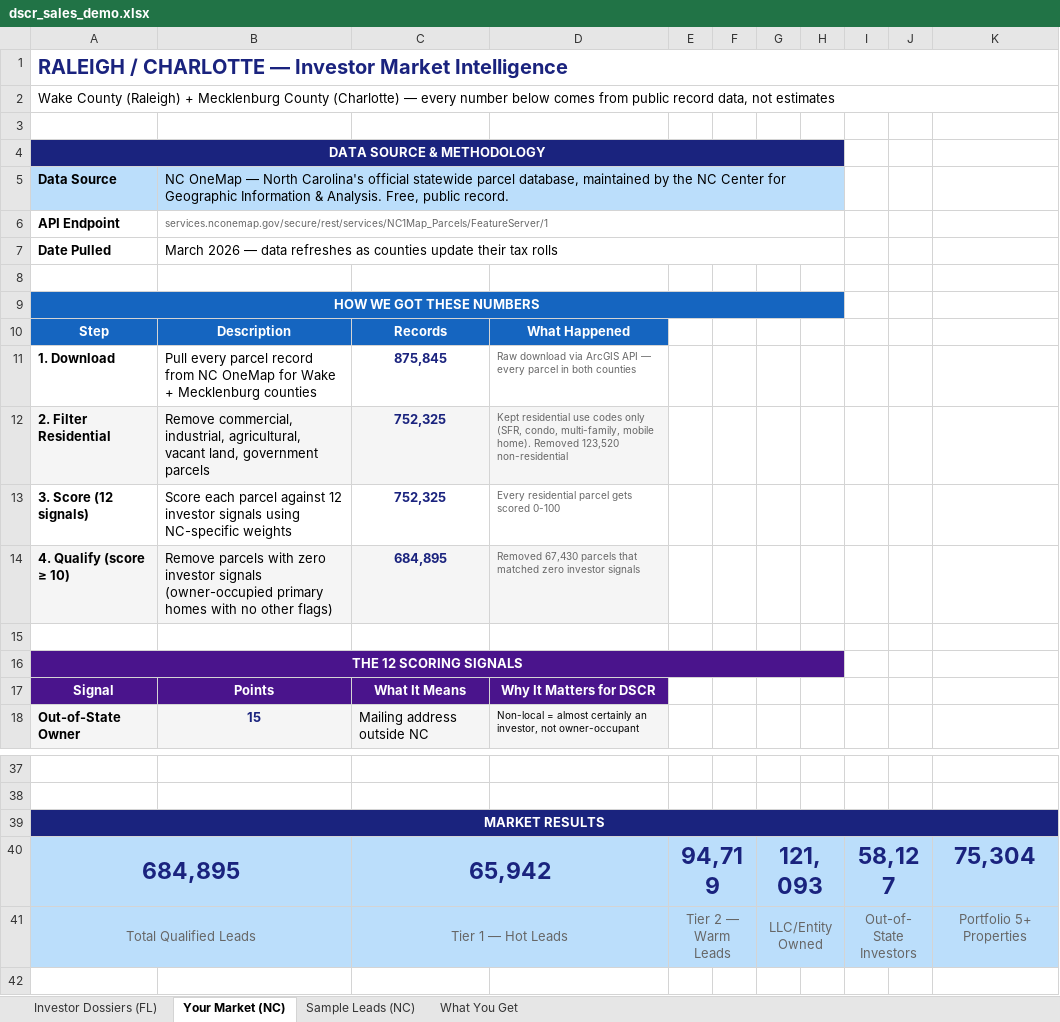
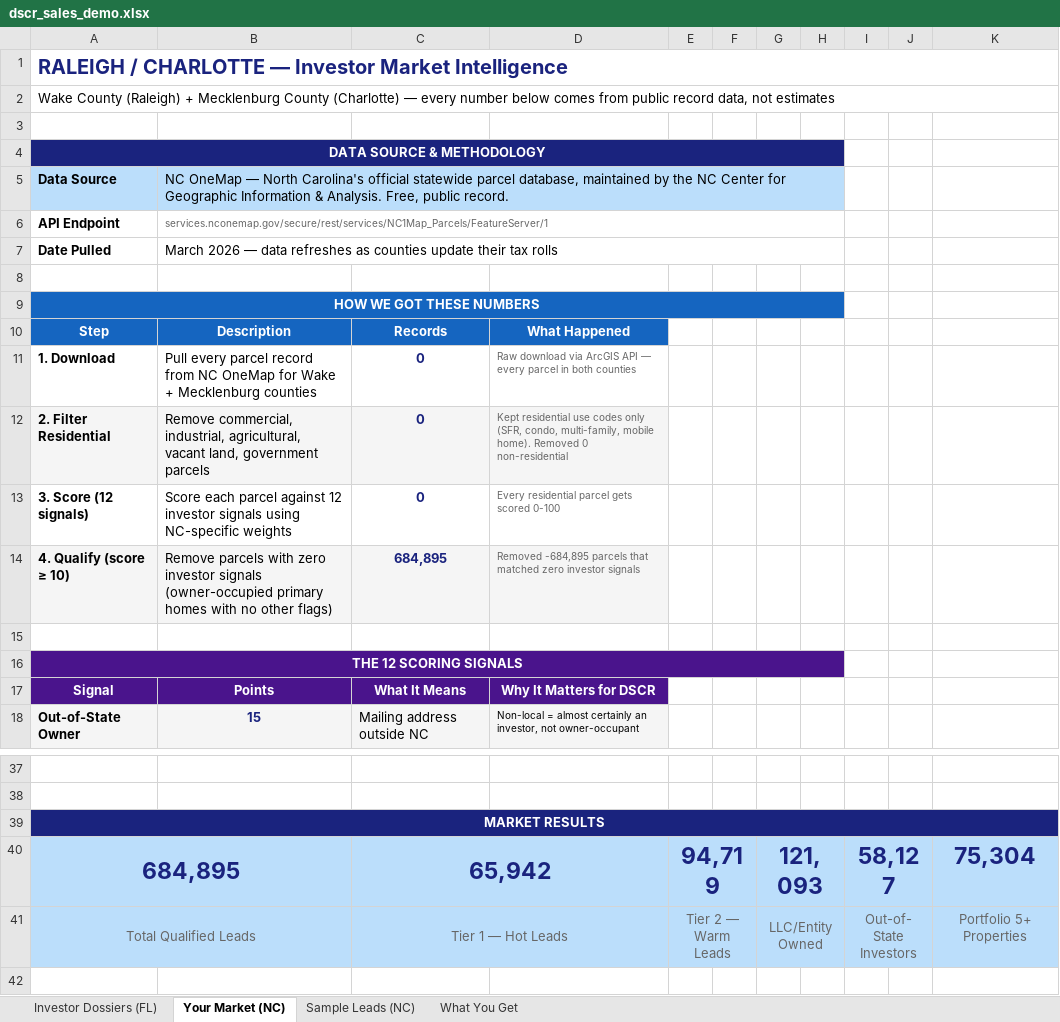
Before and after one commit to raisedbywolves53/dscr_lead_gen, an Excel workbook: scrape/data/demo/dscr_sales_demo.xlsx, sheet Your Market (NC), drawn as a sheet; only a part is shown, gaps mark what is left out; values as stored, in another font and other column widths than the file's, no borders; the diff names each change by its address in the sheet, - before the commit and + after, or states it on an @@ line.

```diff
--- a/scrape/data/demo/dscr_sales_demo.xlsx (sheet Your Market (NC))
+++ b/scrape/data/demo/dscr_sales_demo.xlsx (sheet Your Market (NC))
-C5:H5 fill: #BBDEFB
+C5:H5 fill: none
-C11: 875,845
+C11: 0
-C12:C13: 752,325
+C12:C13: 0
-D12: …home). Removed 123,520 non-residential
+D12: …home). Removed 0 non-residential
-D14: Removed 67,430 parcels that…
+D14: Removed -684,895 parcels that…
-B40:B41 fill: #BBDEFB
+B40:B41 fill: none
-D40:D41 fill: #BBDEFB
+D40:D41 fill: none
-F40:F41 fill: #BBDEFB
+F40:F41 fill: none
-H40:H41 fill: #BBDEFB
+H40:H41 fill: none
-J40:J41 fill: #BBDEFB
+J40:J41 fill: none
```
Also changed, not shown: sheet Investor Dossiers (FL), sheet What You Get, 1 other file.
